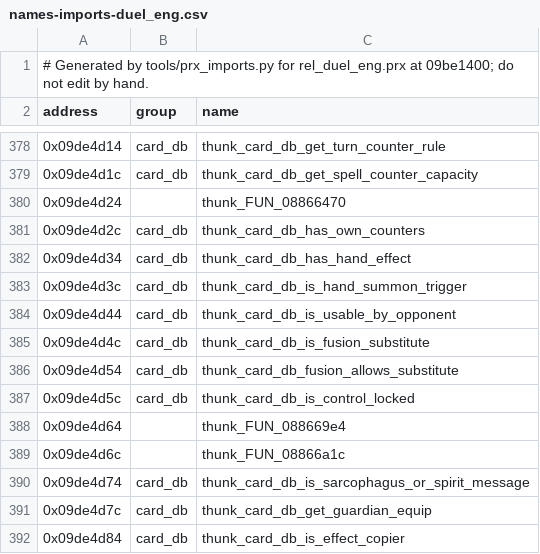
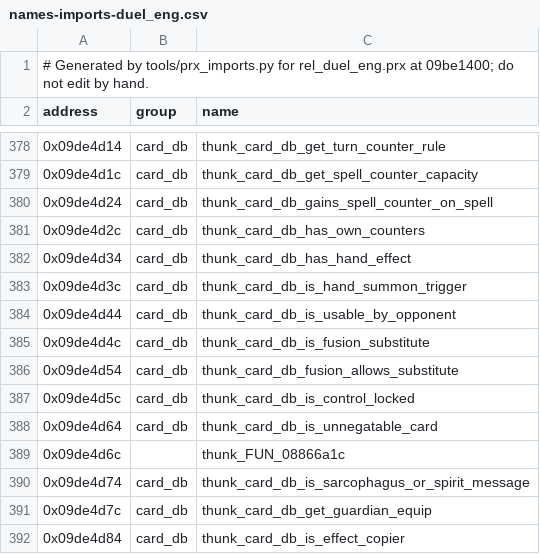
Before and after one commit to Tim-campy/ygo-gx-tagforce3-re, a CSV file: re/names-imports-duel_eng.csv, drawn as a sheet; only a part is shown, gaps mark what is left out.

```diff
--- a/re/names-imports-duel_eng.csv
+++ b/re/names-imports-duel_eng.csv
@@ -379,3 +379,3 @@ address,group,name
 0x09de4d1c,card_db,thunk_card_db_get_spell_counter_capacity
-0x09de4d24,,thunk_FUN_08866470
+0x09de4d24,card_db,thunk_card_db_gains_spell_counter_on_spell
 0x09de4d2c,card_db,thunk_card_db_has_own_counters
@@ -387,3 +387,3 @@ address,group,name
 0x09de4d5c,card_db,thunk_card_db_is_control_locked
-0x09de4d64,,thunk_FUN_088669e4
+0x09de4d64,card_db,thunk_card_db_is_unnegatable_card
 0x09de4d6c,,thunk_FUN_08866a1c
```
Also changed, not shown: re/names-duel_eng.csv, re/names-imports-duel_draw.csv, 16 other files.
